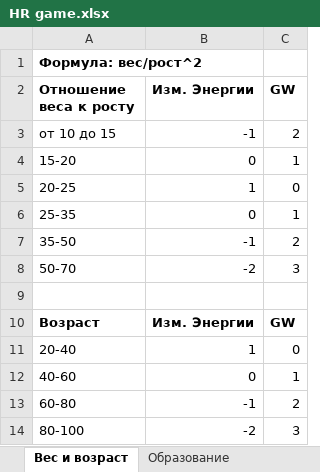
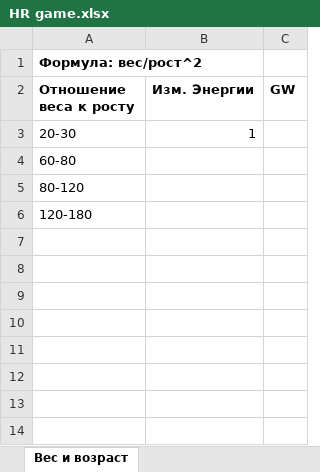
Before and after one commit to simpleriz/HRGame, an Excel workbook: documentation/HR game.xlsx, sheet Вес и возраст, drawn as a sheet; values as stored, in another font and other column widths than the file's, no borders; removed rows and columns are numbered as before the commit, all else as after; the diff names each change by its address in the sheet, - before the commit and + after, or states it on an @@ line.

```diff
--- a/documentation/HR game.xlsx (sheet Вес и возраст)
+++ b/documentation/HR game.xlsx (sheet Вес и возраст)
-sheet tab: Образование
-row 3: от 10 до 15 | -1 | 2
-row 4: 15-20 | 0 | 1
-row 5: 20-25 | 1 | 0
-row 6: 25-35 | 0 | 1
-row 7: 35-50 | -1 | 2
-row 8: 50-70 | -2 | 3
-row 3: (empty)
+row 3: 20-30 | 1
-row 10: Возраст | Изм. Энергии | GW
-row 11: 20-40 | 1 | 0
-row 12: 40-60 | 0 | 1
-B4 (Изм. Энергии): -1
+B4 (Изм. Энергии): (empty)
-C4 (GW): 2
+C4 (GW): (empty)
-row 14: 80-100 | -2 | 3
+row 5: 80-120
+row 6: 120-180
```
Also changed, not shown: sheet Черты персонажей, other sheet tabs.
